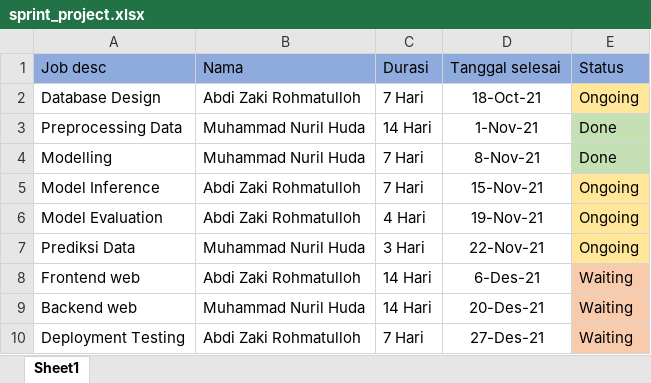
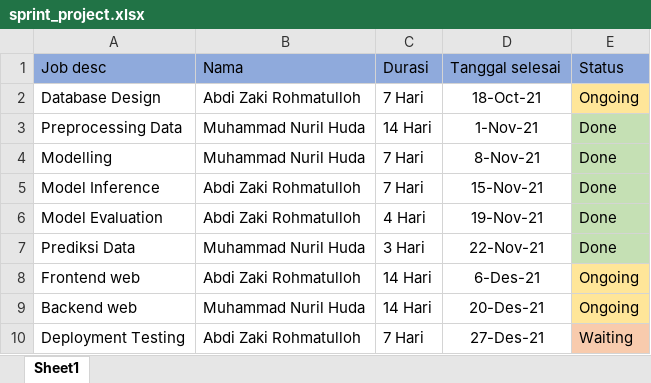
Before and after one commit to MuhammadNurilHuda/Diabetics-Foot-Thermogram-Detection, an Excel workbook: Backlog/sprint_project.xlsx, sheet Sheet1, drawn as a sheet; values as stored, in another font and other column widths than the file's, no borders; the diff names each change by its address in the sheet, - before the commit and + after, or states it on an @@ line.

```diff
--- a/Backlog/sprint_project.xlsx (sheet Sheet1)
+++ b/Backlog/sprint_project.xlsx (sheet Sheet1)
-E5:E7: Ongoing
+E5:E7: Done
-E5:E7 fill: #FFE699
+E5:E7 fill: #C5E0B4
-E8:E9: Waiting
+E8:E9: Ongoing
-E8:E9 fill: #F8CBAD
+E8:E9 fill: #FFE699
```
Also changed, not shown: 2 other files.
